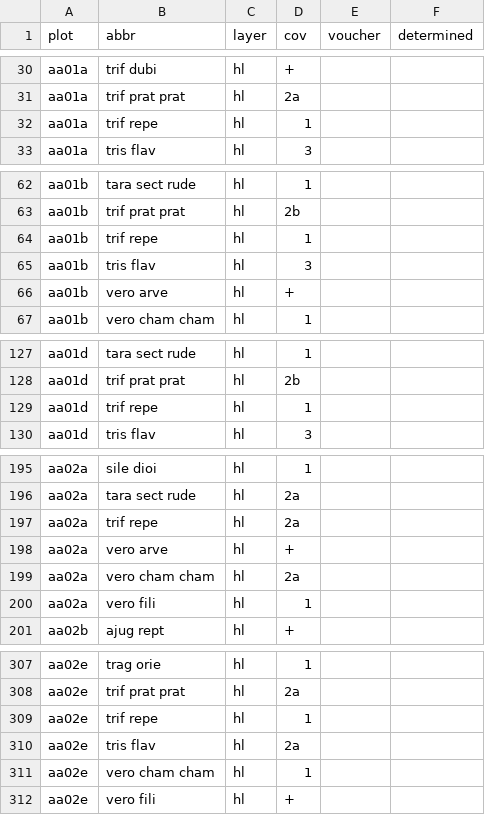
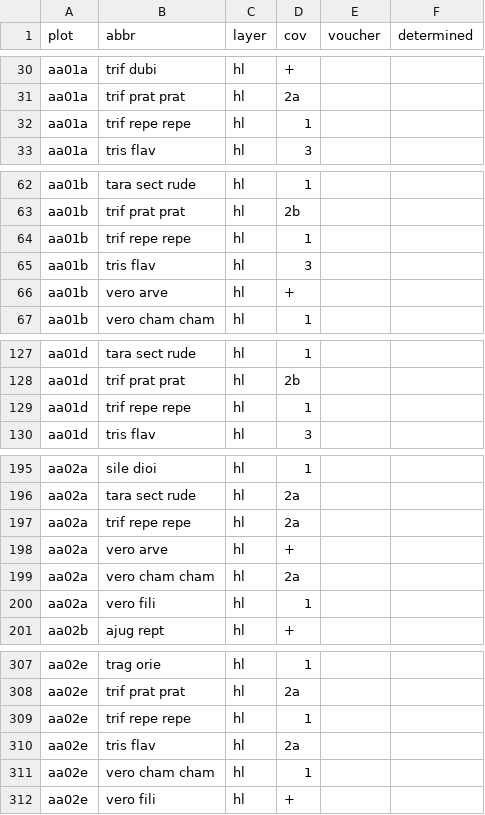
Before and after one commit to rforge/vegsoup, a CSV file: testing/amadeus dta/species.csv, drawn as a sheet; only a part is shown, gaps mark what is left out; the diff covers the shown part only.

```diff
--- a/testing/amadeus dta/species.csv
+++ b/testing/amadeus dta/species.csv
@@ -31,3 +31,3 @@
 "aa01a";"trif prat prat";"hl";"2a";;
-"aa01a";"trif repe";"hl";1;;
+"aa01a";"trif repe repe";"hl";1;;
 "aa01a";"tris flav";"hl";3;;
@@ -63,3 +63,3 @@
 "aa01b";"trif prat prat";"hl";"2b";;
-"aa01b";"trif repe";"hl";1;;
+"aa01b";"trif repe repe";"hl";1;;
 "aa01b";"tris flav";"hl";3;;
@@ -128,3 +128,3 @@
 "aa01d";"trif prat prat";"hl";"2b";;
-"aa01d";"trif repe";"hl";1;;
+"aa01d";"trif repe repe";"hl";1;;
 "aa01d";"tris flav";"hl";3;;
@@ -196,3 +196,3 @@
 "aa02a";"tara sect rude";"hl";"2a";;
-"aa02a";"trif repe";"hl";"2a";;
+"aa02a";"trif repe repe";"hl";"2a";;
 "aa02a";"vero arve";"hl";"+";;
@@ -308,3 +308,3 @@
 "aa02e";"trif prat prat";"hl";"2a";;
-"aa02e";"trif repe";"hl";1;;
+"aa02e";"trif repe repe";"hl";1;;
 "aa02e";"tris flav";"hl";"2a";;
```
Also changed, not shown: 6 edited cells elsewhere in this file, testing/berchtesgaden dta/species.csv, testing/fuschl dta/species.csv, 13 other files.
